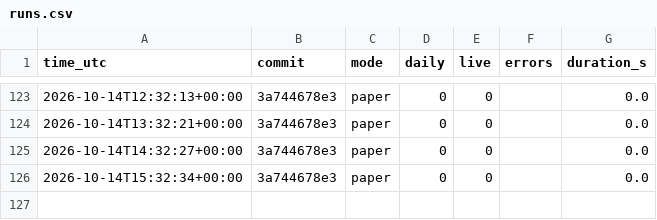
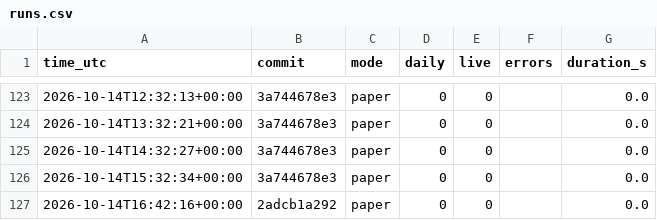
Before and after one commit to daijobudesu69/Crypto-RS-Neutral-Trend, a CSV file: state/runs.csv, drawn as a sheet; only a part is shown, gaps mark what is left out.

```diff
--- a/state/runs.csv
+++ b/state/runs.csv
@@ -126 +126,2 @@ time_utc,commit,mode,daily,live,errors,duration_s
 2026-10-14T15:32:34+00:00,3a744678e3,paper,0,0,,0.0
+2026-10-14T16:42:16+00:00,2adcb1a292,paper,0,0,,0.0
```
